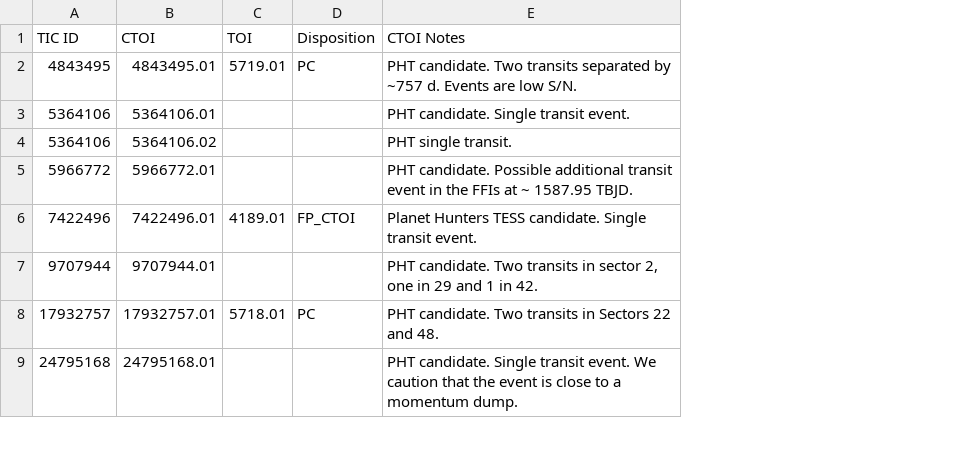
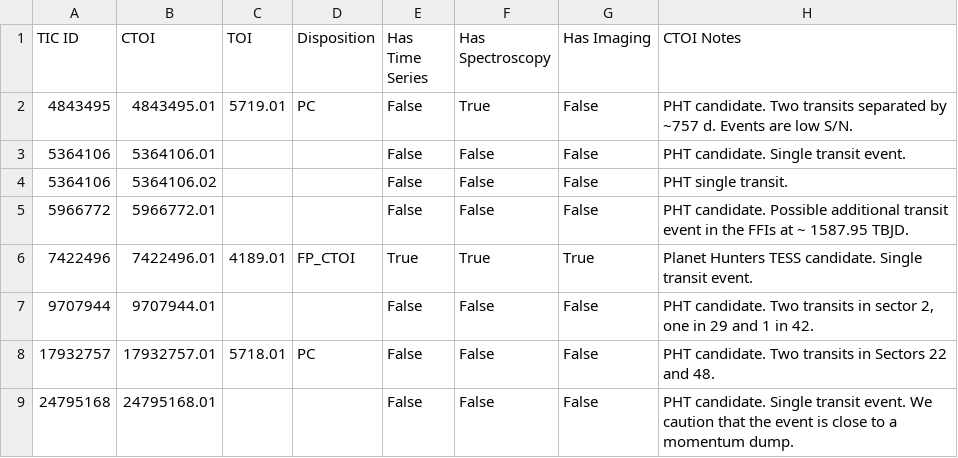
Before and after one commit to orionlee/pht_ctois_statuses, a CSV file: data/pht_ctoi_statuses.csv, drawn as a sheet; only a part is shown; the diff names each change by its address in the sheet, - before the commit and + after, or states it on an @@ line.

Commit message:
add aggreate follow up statuses

```diff
--- a/data/pht_ctoi_statuses.csv
+++ b/data/pht_ctoi_statuses.csv
+column E (Has Time Series), rows 2-9: False | False | False | False | True | False | False | False
+column F (Has Spectroscopy), rows 2-9: True | False | False | False | True | False | False | False
+column G (Has Imaging), rows 2-9: False | False | False | False | True | False | False | False
```
Also changed, not shown: 1 other file.
